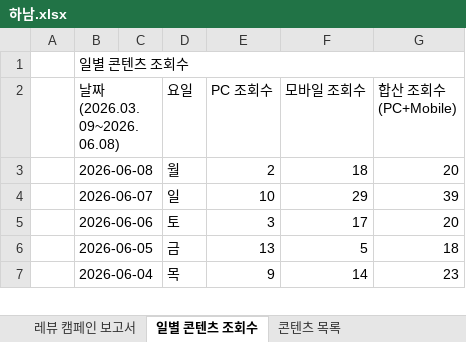
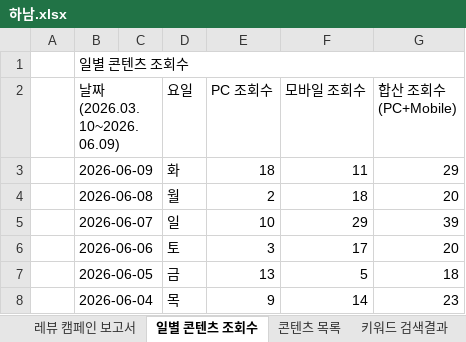
Before and after one commit to choi-9999/etoos247-experience-info, an Excel workbook: 보고서/하남.xlsx, sheet 일별 콘텐츠 조회수, drawn as a sheet; only a part is shown; values as stored, in another font and other column widths than the file's, no cell formats; charts and pictures not drawn; the diff covers the shown part only; the diff names each change by its address in the sheet, - before the commit and + after, or states it on an @@ line.

```diff
--- a/보고서/하남.xlsx (sheet 일별 콘텐츠 조회수)
+++ b/보고서/하남.xlsx (sheet 일별 콘텐츠 조회수)
+sheet tab: 키워드 검색결과
-B2: 날짜(2026.03.09~2026.06.08)
+B2: 날짜(2026.03.10~2026.06.09)
+row 3:  | 2026-06-09 |  | 화 | 18 | 11 | 29
```
Also changed, not shown: 72 added rows elsewhere in this sheet, sheet 레뷰 캠페인 보고서, cell formats, charts or pictures, 5 other files.
